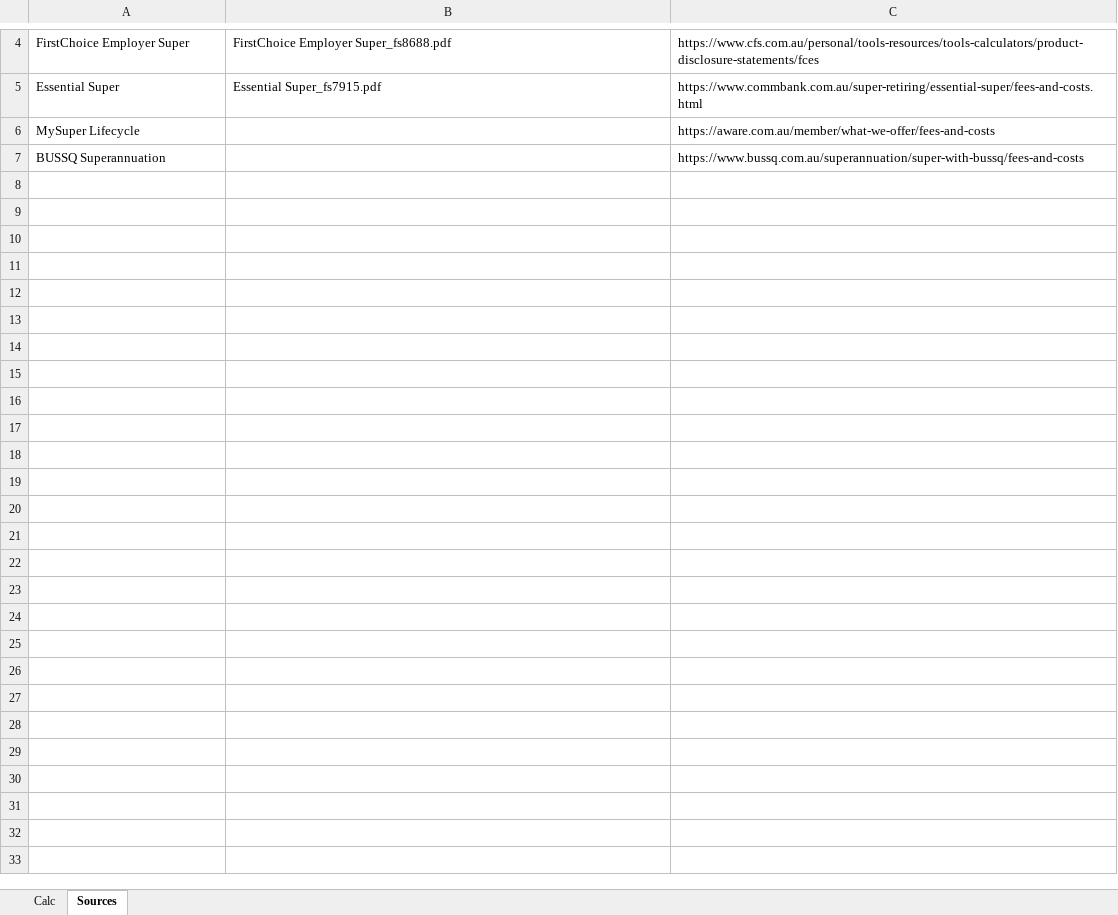
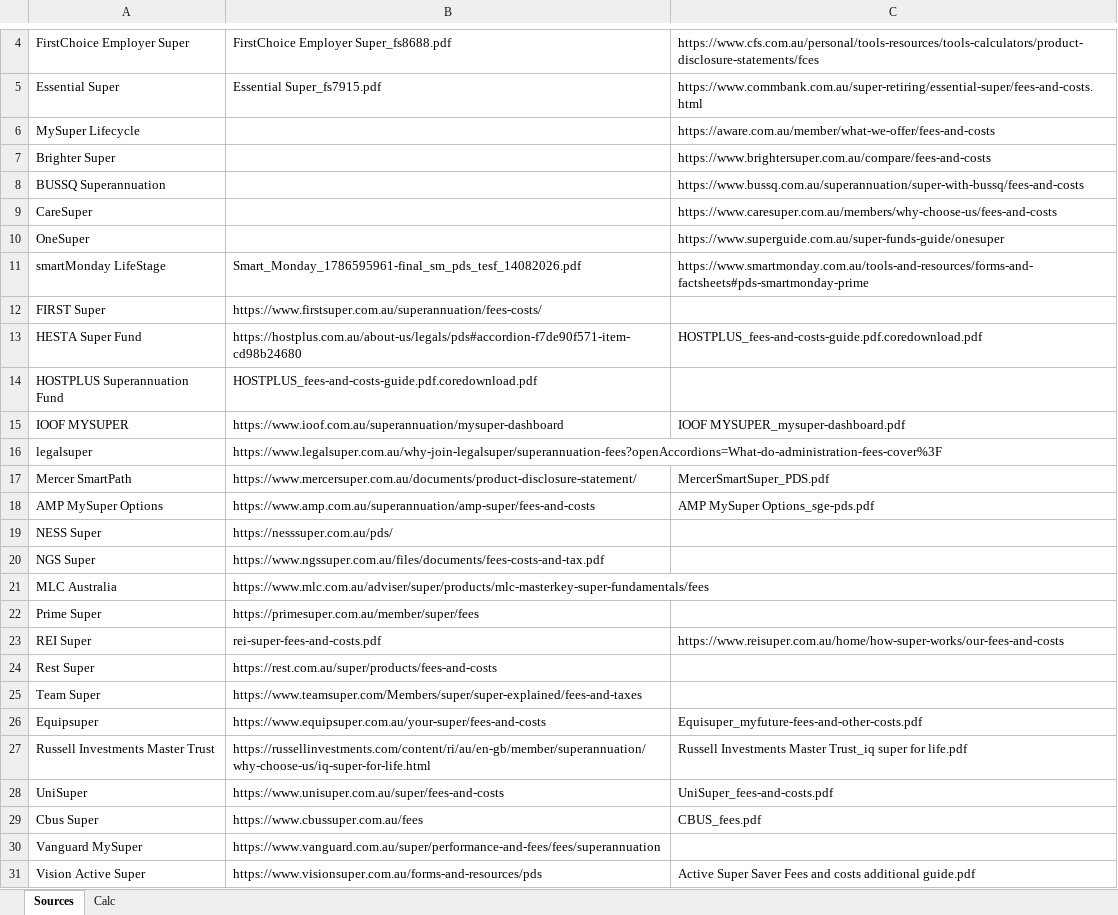
Before and after one commit to open-source-modelling/ranking_aus_super, an Excel workbook: Manual calc.xlsx, sheet Sources, drawn as a sheet; only a part is shown, gaps mark what is left out; values as stored, in another font and other column widths than the file's, no borders; the diff names each change by its address in the sheet, - before the commit and + after, or states it on an @@ line.

```diff
--- a/Manual calc.xlsx (sheet Sources)
+++ b/Manual calc.xlsx (sheet Sources)
@@ sheet tab order changed: Sources | Calc @@
+row 7: Brighter Super |  | https://www.brightersuper.com.au/compare/fees-and-costs
+row 9: CareSuper |  | https://www.caresuper.com.au/members/why-choose-us/fees-and-costs
+row 10: OneSuper |  | https://www.superguide.com.au/super-funds-guide/onesuper
+row 11: smartMonday LifeStage | Smart_Monday_1786595961-final_sm_pds_tesf_14082026.pdf | https://www.smartmonday.com.au/tools-and-resources/forms-and-factsheets#pds-smartmonday-prime
+row 12: FIRST Super | https://www.firstsuper.com.au/superannuation/fees-costs/
+row 13: HESTA Super Fund | https://hostplus.com.au/about-us/legals/pds#accordion-f7de90f571-item-cd98b24680 | HOSTPLUS_fees-and-costs-guide.pdf.coredownload.pdf
+row 14: HOSTPLUS Superannuation Fund | HOSTPLUS_fees-and-costs-guide.pdf.coredownload.pdf
+row 15: IOOF MYSUPER | https://www.ioof.com.au/superannuation/mysuper-dashboard | IOOF MYSUPER_mysuper-dashboard.pdf
+row 16: legalsuper | https://www.legalsuper.com.au/why-join-legalsuper/superannuation-fees?openAccordions=What-do-administration-fees-cover%3F
+row 17: Mercer SmartPath | https://www.mercersuper.com.au/documents/product-disclosure-statement/ | MercerSmartSuper_PDS.pdf
+row 18: AMP MySuper Options | https://www.amp.com.au/superannuation/amp-super/fees-and-costs | AMP MySuper Options_sge-pds.pdf
+row 19: NESS Super | https://nesssuper.com.au/pds/
+row 20: NGS Super | https://www.ngssuper.com.au/files/documents/fees-costs-and-tax.pdf
+row 21: MLC Australia | https://www.mlc.com.au/adviser/super/products/mlc-masterkey-super-fundamentals/fees
+row 22: Prime Super | https://primesuper.com.au/member/super/fees
+row 23: REI Super | rei-super-fees-and-costs.pdf | https://www.reisuper.com.au/home/how-super-works/our-fees-and-costs
+row 24: Rest Super | https://rest.com.au/super/products/fees-and-costs
+row 25: Team Super | https://www.teamsuper.com/Members/super/super-explained/fees-and-taxes
+row 26: Equipsuper | https://www.equipsuper.com.au/your-super/fees-and-costs | Equisuper_myfuture-fees-and-other-costs.pdf
+row 27: Russell Investments Master Trust | https://russellinvestments.com/content/ri/au/en-gb/member/superannuation/why-choose-us/iq-super-for-life.html | Russell Investments Master Trust_iq super for life.pdf
+row 28: UniSuper | https://www.unisuper.com.au/super/fees-and-costs | UniSuper_fees-and-costs.pdf
+row 29: Cbus Super | https://www.cbussuper.com.au/fees | CBUS_fees.pdf
+row 30: Vanguard MySuper | https://www.vanguard.com.au/super/performance-and-fees/fees/superannuation
+row 31: Vision Active Super | https://www.visionsuper.com.au/forms-and-resources/pds | Active Super Saver Fees and costs additional guide.pdf
```
Also changed, not shown: sheet Calc, formulas that keep their value, 37 other files.
